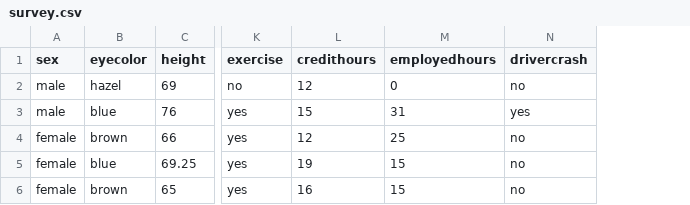
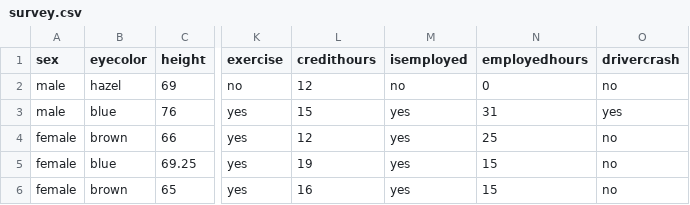
Before and after one commit to williamFranzenMtech/STAT435, a CSV file: LA6_WFranzen/survey.csv, drawn as a sheet; only a part is shown, gaps mark what is left out; the diff names each change by its address in the sheet, - before the commit and + after, or states it on an @@ line.

```diff
--- a/LA6_WFranzen/survey.csv
+++ b/LA6_WFranzen/survey.csv
+column M (isemployed), rows 2-6: no | yes | yes | yes | yes
```
Also changed, not shown: 5 other files.
